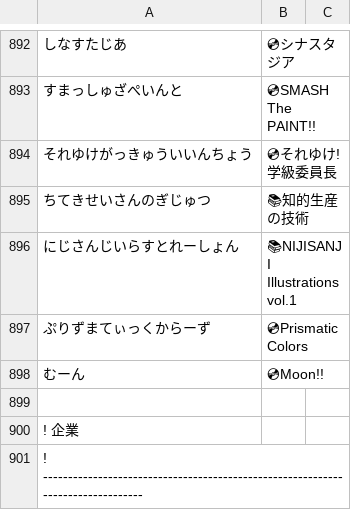
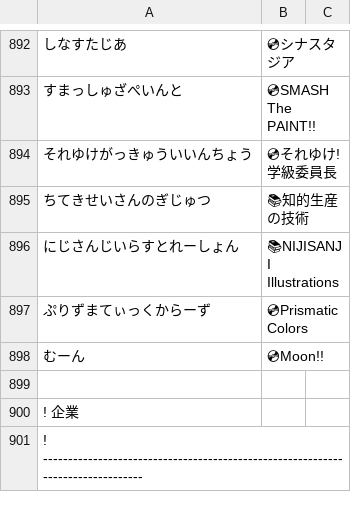
Before and after one commit to aods1004/my-dict, a TSV file: data/hatebu_noun_list.tsv, drawn as a sheet; only a part is shown, gaps mark what is left out.

```diff
--- a/data/hatebu_noun_list.tsv
+++ b/data/hatebu_noun_list.tsv
@@ -895,3 +895,3 @@
 ちてきせいさんのぎじゅつ	📚知的生産の技術
-にじさんじいらすとれーしょん	📚NIJISANJI Illustrations vol.1
+にじさんじいらすとれーしょん	📚NIJISANJI Illustrations
 ぷりずまてぃっくからーず	💿Prismatic Colors
```
Also changed, not shown: data/exclude_url.tsv, data/tags_exchange.tsv, 7 other files.
